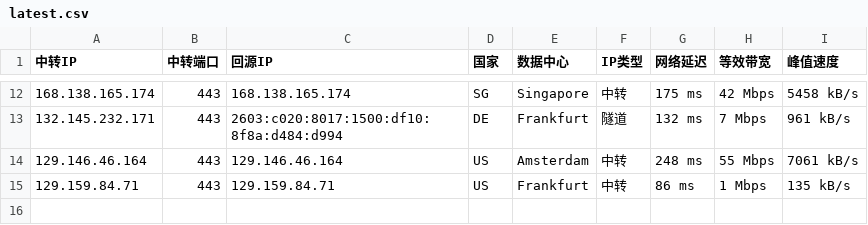
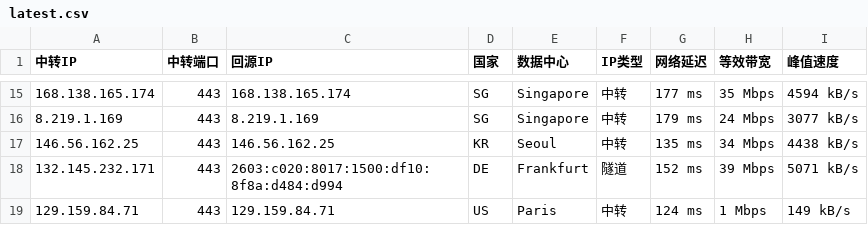
Before and after one commit to 520mmxx/CF-PROXYIP, a CSV file: latest.csv, drawn as a sheet; only a part is shown, gaps mark what is left out; the diff covers the shown part only.

```diff
--- a/latest.csv
+++ b/latest.csv
@@ -12,4 +15,5 @@
-168.138.165.174,443,168.138.165.174,SG,Singapore,中转,175 ms,42 Mbps,5458 kB/s
-132.145.232.171,443,2603:c020:8017:1500:df10:8f8a:d484:d994,DE,Frankfurt,隧道,132 ms,7 Mbps,961 kB/s
-129.146.46.164,443,129.146.46.164,US,Amsterdam,中转,248 ms,55 Mbps,7061 kB/s
-129.159.84.71,443,129.159.84.71,US,Frankfurt,中转,86 ms,1 Mbps,135 kB/s
+168.138.165.174,443,168.138.165.174,SG,Singapore,中转,177 ms,35 Mbps,4594 kB/s
+8.219.1.169,443,8.219.1.169,SG,Singapore,中转,179 ms,24 Mbps,3077 kB/s
+146.56.162.25,443,146.56.162.25,KR,Seoul,中转,135 ms,34 Mbps,4438 kB/s
+132.145.232.171,443,2603:c020:8017:1500:df10:8f8a:d484:d994,DE,Frankfurt,隧道,152 ms,39 Mbps,5071 kB/s
+129.159.84.71,443,129.159.84.71,US,Paris,中转,124 ms,1 Mbps,149 kB/s
```
Also changed, not shown: 7 added rows, 4 removed rows and 19 edited cells elsewhere in this file.
